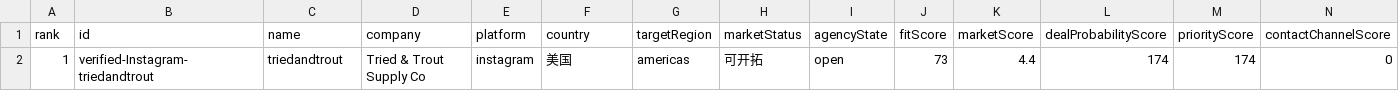
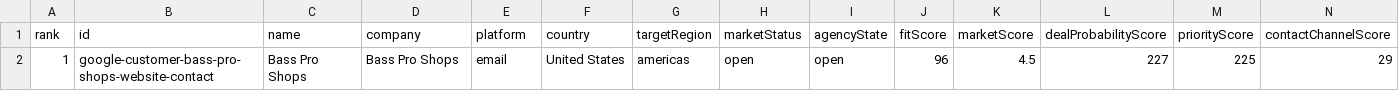
Before and after one commit to Leo-131/1, a CSV file: outreach-dashboard/github-sync/daily-queue.csv, drawn as a sheet; only a part is shown; removed rows and columns are numbered as before the commit, all else as after; rows hold the shown columns only; the diff names each change by its address in the sheet, - before the commit and + after, or states it on an @@ line.

Commit message:
sync: local outreach data 2026-07-01

```diff
--- a/outreach-dashboard/github-sync/daily-queue.csv
+++ b/outreach-dashboard/github-sync/daily-queue.csv
-row 2: 1 | verified-Instagram-triedandtrout | triedandtrout | Tried & Trout Supply Co | instagram | 美国 | americas | 可开拓 | open | 73 | 4.4 | 174 | 174 | 0
+row 2: 1 | google-customer-bass-pro-shops-website-contact | Bass Pro Shops | Bass Pro Shops | email | United States | americas | open | open | 96 | 4.5 | 227 | 225 | 29
```
Also changed, not shown: 23 other files.
